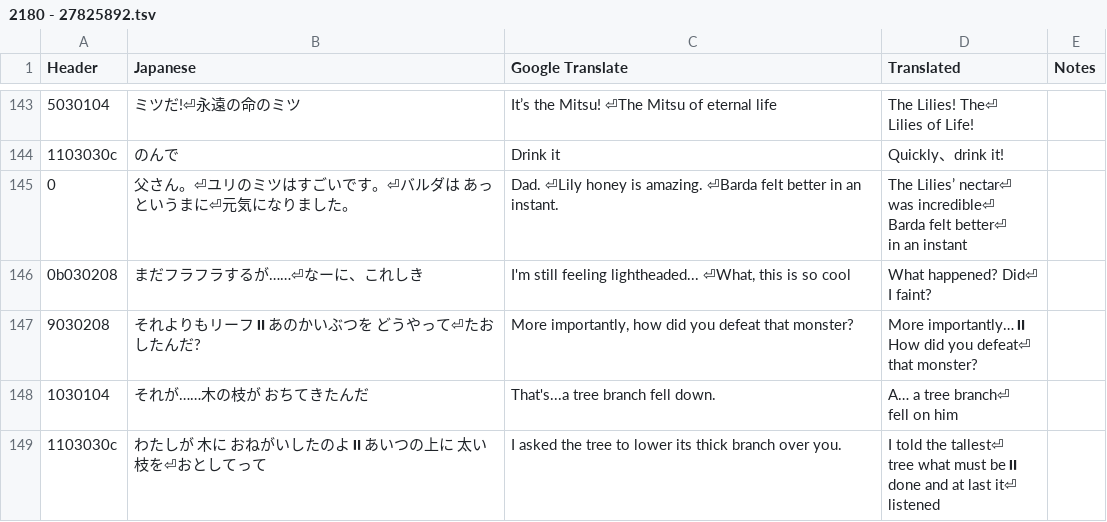
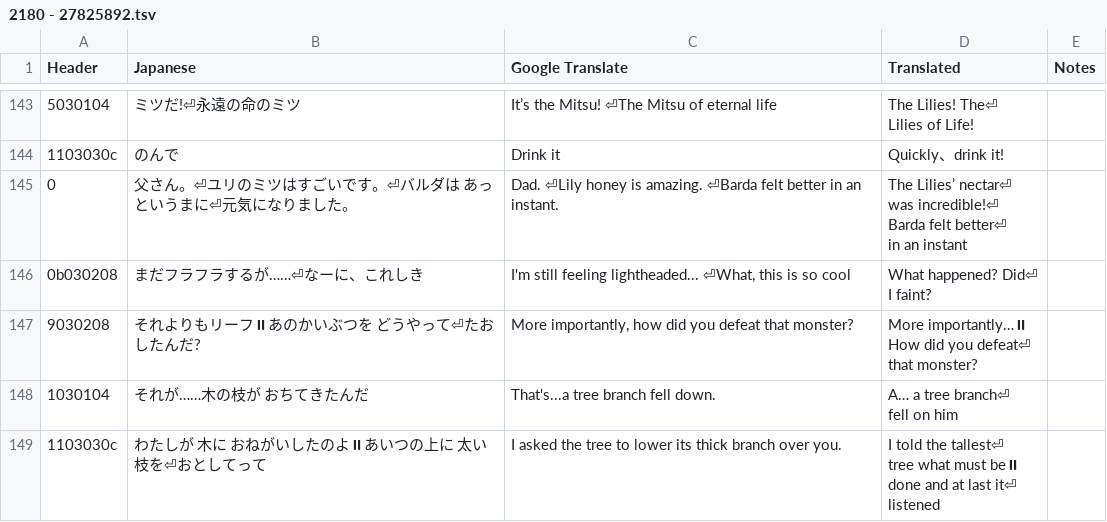
Before and after one commit to Tayrtahn/deltora-translation-tsv, a TSV file: 2180 - 27825892.tsv, drawn as a sheet; only a part is shown, gaps mark what is left out; the diff covers the shown part only.

```diff
--- a/2180 - 27825892.tsv
+++ b/2180 - 27825892.tsv
@@ -338,6 +338,6 @@ Lilies of Life!"
 1103030c	のんで	Drink it	Quickly、drink it!	
-0	父さん。⏎ユリのミツはすごいです。⏎バルダは あっというまに⏎元気になりました。	Dad. ⏎Lily honey is amazing. ⏎Barda felt better in an instant.	"The Lilies’ nectar⏎
-was incredible⏎
-Barda felt better⏎
-in an instant"	
+0	父さん。⏎ユリのミツはすごいです。⏎バルダは あっというまに⏎元気になりました。	Dad. ⏎Lily honey is amazing. ⏎Barda felt better in an instant.	"The Lilies’ nectar⏎
+was incredible!⏎
+Barda felt better⏎
+in an instant"	
 0b030208	まだフラフラするが……⏎なーに、これしき	"I'm still feeling lightheaded... ⏎What, this is so cool"	"What happened? Did⏎
```
Also changed, not shown: 12 edited cells elsewhere in this file.
